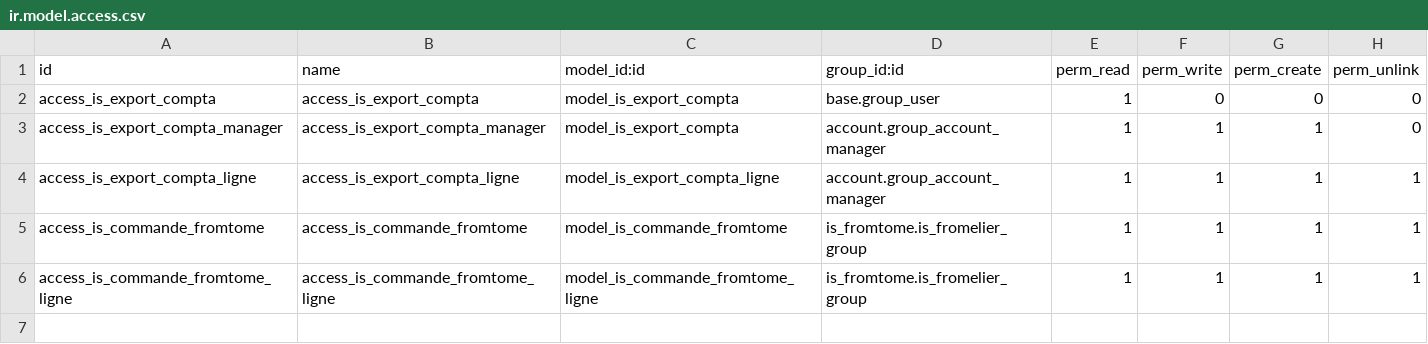
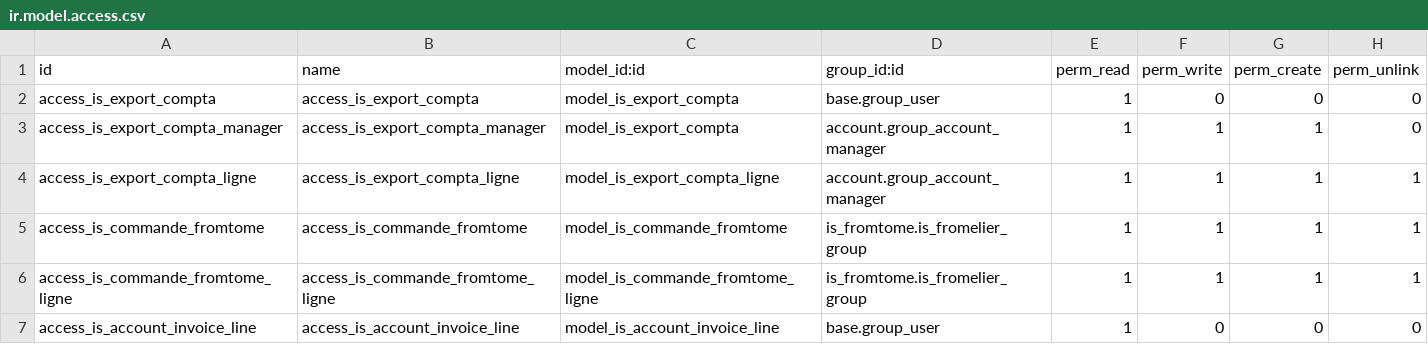
Before and after one commit to tonygalmiche/is_fromtome, a CSV file: security/ir.model.access.csv, drawn as a sheet.

Commit message:
add is_account_invoice_line

```diff
--- a/security/ir.model.access.csv
+++ b/security/ir.model.access.csv
@@ -6 +6,2 @@ access_is_commande_fromtome,access_is_commande_fromtome,model_is_commande_fromto
 access_is_commande_fromtome_ligne,access_is_commande_fromtome_ligne,model_is_commande_fromtome_ligne,is_fromtome.is_fromelier_group,1,1,1,1
+access_is_account_invoice_line,access_is_account_invoice_line,model_is_account_invoice_line,base.group_user,1,0,0,0
```
Also changed, not shown: 4 other files.
